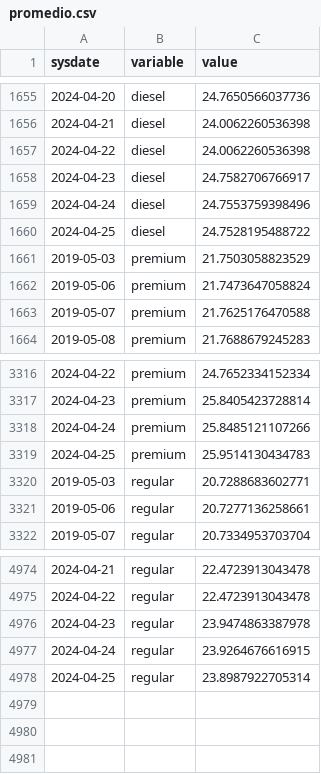
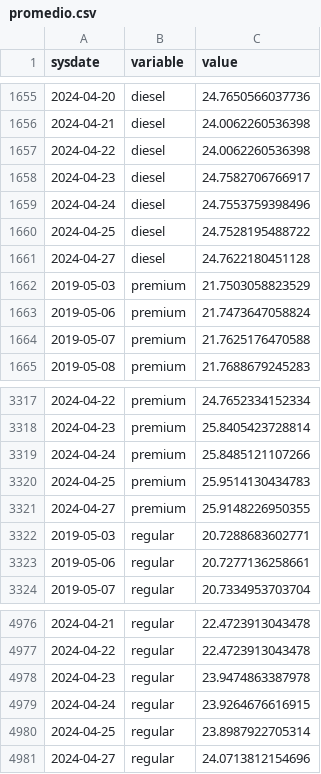
Before and after one commit to RobGalac/sectores_economicos, a CSV file: promedio.csv, drawn as a sheet; only a part is shown, gaps mark what is left out; the diff names each change by its address in the sheet, - before the commit and + after, or states it on an @@ line.

Commit message:
SE

```diff
--- a/promedio.csv
+++ b/promedio.csv
+row 1661: 2024-04-27 | diesel | 24.7622180451128
+row 3321: 2024-04-27 | premium | 25.9148226950355
+row 4981: 2024-04-27 | regular | 24.0713812154696
```
